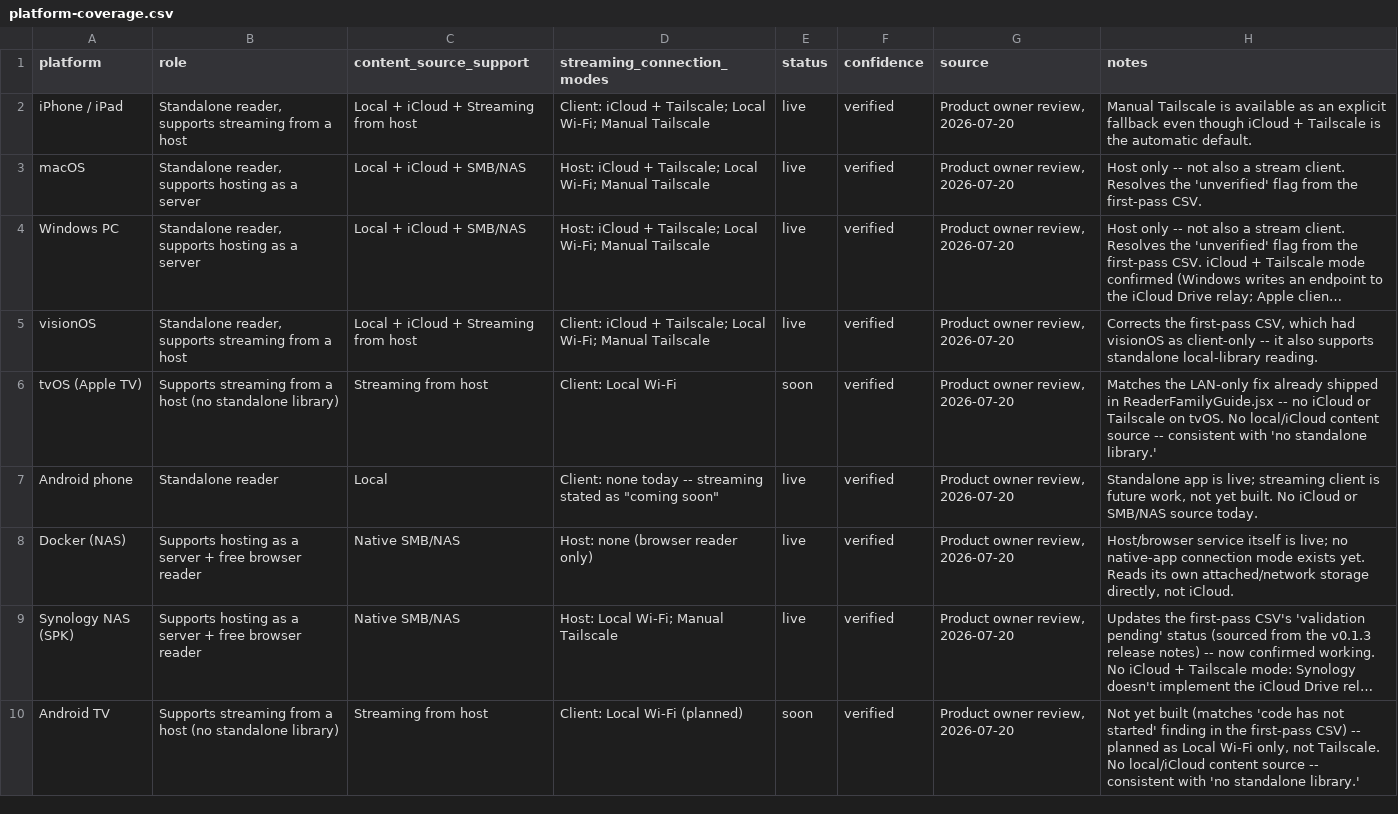
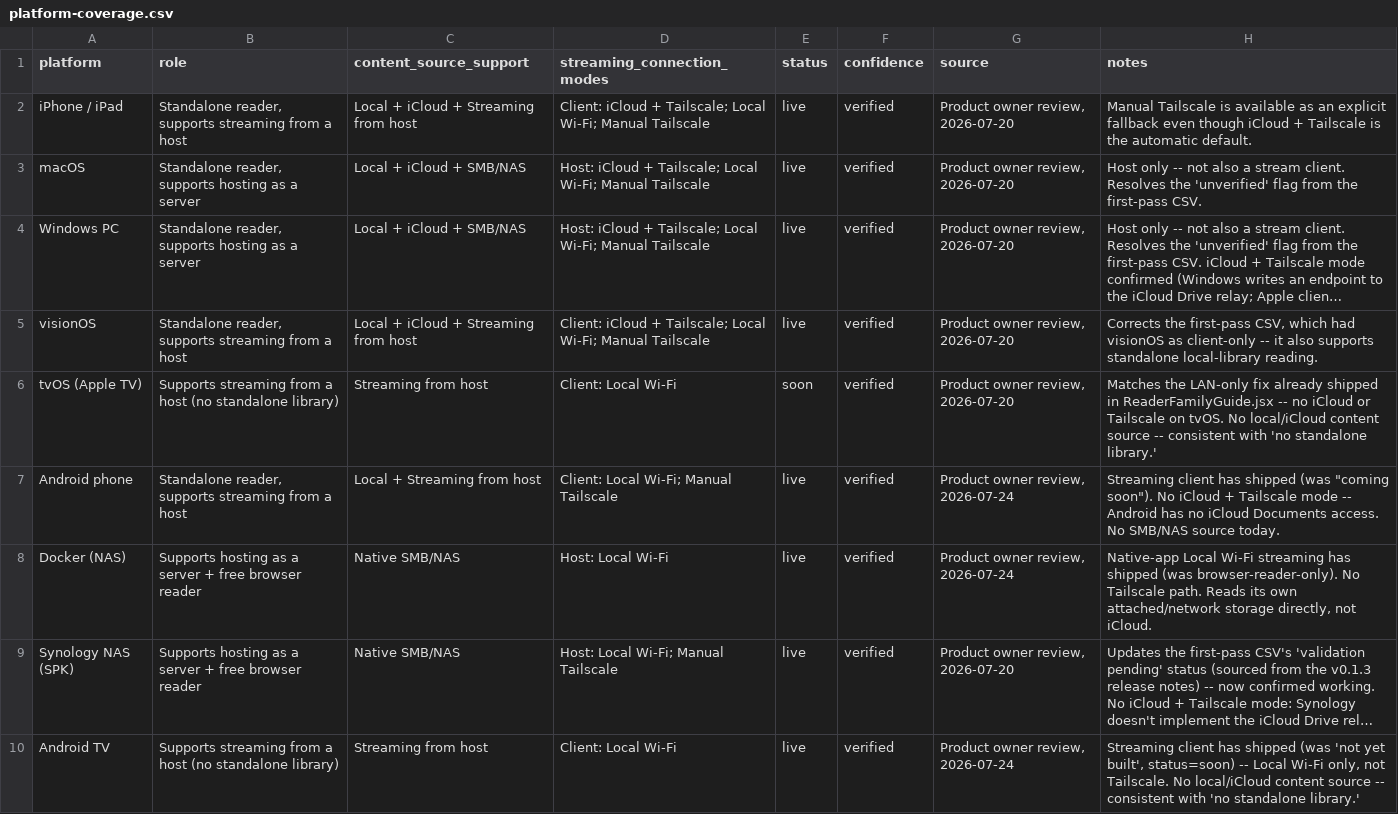
Before and after one commit to MLT-solutions/Bibliofuse-home, a CSV file: docs/reader-family-data/platform-coverage.csv, drawn as a sheet; long unchanged cells end in …; the diff names each change by its address in the sheet, - before the commit and + after, or states it on an @@ line.

```diff
--- a/docs/reader-family-data/platform-coverage.csv
+++ b/docs/reader-family-data/platform-coverage.csv
-B7 (role): Standalone reader
+B7 (role): Standalone reader, supports streaming from a host
-C7 (content_source_support): Local
+C7 (content_source_support): Local + Streaming from host
-D7 (streaming_connection_modes): Client: none today -- streaming stated as "coming soon"
+D7 (streaming_connection_modes): Client: Local Wi-Fi; Manual Tailscale
-G7:G8 (source): Product owner review, 2026-07-20
+G7:G8 (source): Product owner review, 2026-07-24
-H7 (notes): Standalone app is live; streaming client is future work, not yet built. No iCloud or SMB/NAS source…
+H7 (notes): Streaming client has shipped (was "coming soon"). No iCloud + Tailscale mode -- Android has no iCloud Documents access. No SMB/NAS source…
-D8 (streaming_connection_modes): Host: none (browser reader only)
+D8 (streaming_connection_modes): Host: Local Wi-Fi
-H8 (notes): Host/browser service itself is live; no native-app connection mode exists yet. Reads its…
+H8 (notes): Native-app Local Wi-Fi streaming has shipped (was browser-reader-only). No Tailscale path. Reads its…
-D10 (streaming_connection_modes): Client: Local Wi-Fi (planned)
+D10 (streaming_connection_modes): Client: Local Wi-Fi
-E10 (status): soon
+E10 (status): live
-G10 (source): Product owner review, 2026-07-20
+G10 (source): Product owner review, 2026-07-24
-H10 (notes): Not yet built (matches 'code has not started' finding in the first-pass CSV) -- planned as Local Wi-Fi…
+H10 (notes): Streaming client has shipped (was 'not yet built', status=soon) -- Local Wi-Fi…
```
Also changed, not shown: docs/reader-family-data/host-client-capabilities.csv, 21 other files.
